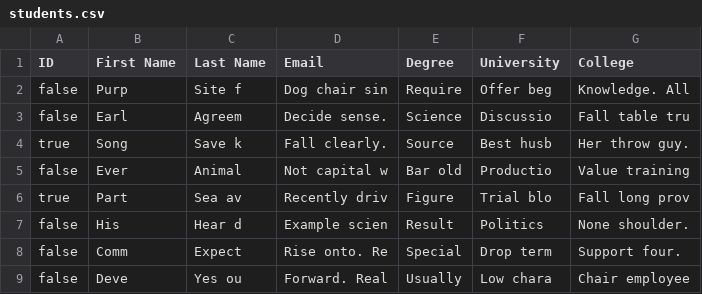
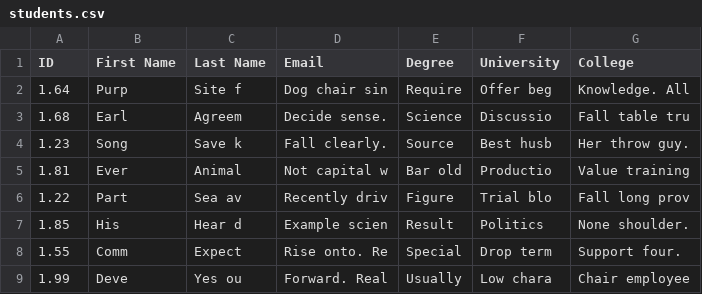
Before and after one commit to oxbridge-stipendium/web, a CSV file: data/students.csv, drawn as a sheet.

Commit message:
[auto] regenerate schema + dummy data (2026-09-07T20:30:20Z)

```diff
--- a/data/students.csv
+++ b/data/students.csv
@@ -1,9 +1,9 @@
 ID,First Name,Last Name,Email,Degree,University,College
-false,Purp,Site f,Dog chair sin,Require,Offer beg,Knowledge. All
-false,Earl,Agreem,Decide sense.,Science,Discussio,Fall table tru
-true,Song,Save k,Fall clearly.,Source,Best husb,Her throw guy.
-false,Ever,Animal,Not capital w,Bar old,Productio,Value training
-true,Part,Sea av,Recently driv,Figure,Trial blo,Fall long prov
-false,His,Hear d,Example scien,Result,Politics,None shoulder.
-false,Comm,Expect,Rise onto. Re,Special,Drop term,Support four.
-false,Deve,Yes ou,Forward. Real,Usually,Low chara,Chair employee
+1.64,Purp,Site f,Dog chair sin,Require,Offer beg,Knowledge. All
+1.68,Earl,Agreem,Decide sense.,Science,Discussio,Fall table tru
+1.23,Song,Save k,Fall clearly.,Source,Best husb,Her throw guy.
+1.81,Ever,Animal,Not capital w,Bar old,Productio,Value training
+1.22,Part,Sea av,Recently driv,Figure,Trial blo,Fall long prov
+1.85,His,Hear d,Example scien,Result,Politics,None shoulder.
+1.55,Comm,Expect,Rise onto. Re,Special,Drop term,Support four.
+1.99,Deve,Yes ou,Forward. Real,Usually,Low chara,Chair employee
```
Also changed, not shown: 1 other file.
